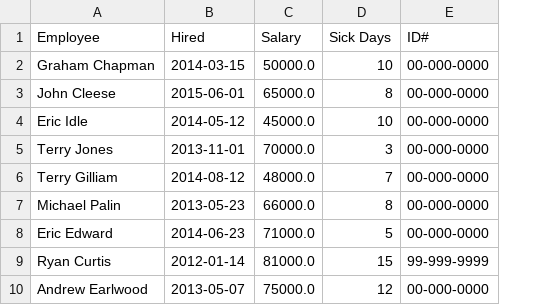
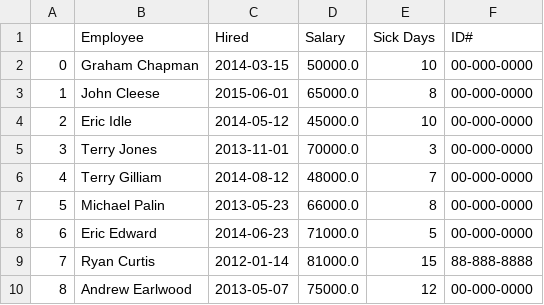
Before and after one commit to Colin-Vinson/pythonCSV, a CSV file: hrdata_modified.csv, drawn as a sheet; addresses are those after the commit; the diff names each change by its address in the sheet, - before the commit and + after, or states it on an @@ line.

Commit message:
changed value to cell

```diff
--- a/hrdata_modified.csv
+++ b/hrdata_modified.csv
+column A, rows 2-10: 0 | 1 | 2 | 3 | 4 | 5 | 6 | 7 | 8
-F9 (ID#): 99-999-9999
+F9 (ID#): 88-888-8888
```
